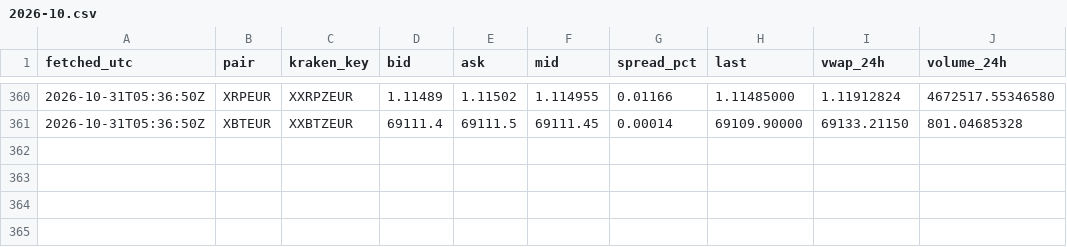
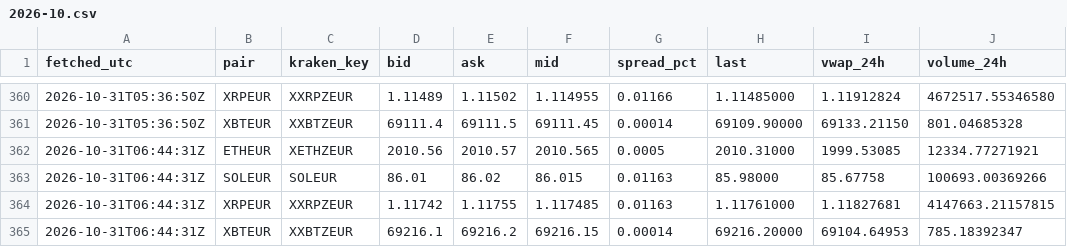
Before and after one commit to dabisattila-design/Medusa-data, a CSV file: data/ticker/2026-10.csv, drawn as a sheet; only a part is shown, gaps mark what is left out; the diff names each change by its address in the sheet, - before the commit and + after, or states it on an @@ line.

```diff
--- a/data/ticker/2026-10.csv
+++ b/data/ticker/2026-10.csv
+row 362: 2026-10-31T06:44:31Z | ETHEUR | XETHZEUR | 2010.56 | 2010.57 | 2010.565 | 0.0005 | 2010.31000 | 1999.53085 | 12334.77271921
+row 363: 2026-10-31T06:44:31Z | SOLEUR | SOLEUR | 86.01 | 86.02 | 86.015 | 0.01163 | 85.98000 | 85.67758 | 100693.00369266
+row 364: 2026-10-31T06:44:31Z | XRPEUR | XXRPZEUR | 1.11742 | 1.11755 | 1.117485 | 0.01163 | 1.11761000 | 1.11827681 | 4147663.21157815
+row 365: 2026-10-31T06:44:31Z | XBTEUR | XXBTZEUR | 69216.1 | 69216.2 | 69216.15 | 0.00014 | 69216.20000 | 69104.64953 | 785.18392347
```
Also changed, not shown: data/depth/2026-10.csv, data/ohlc/60/ETHEUR.csv, 3 other files.
